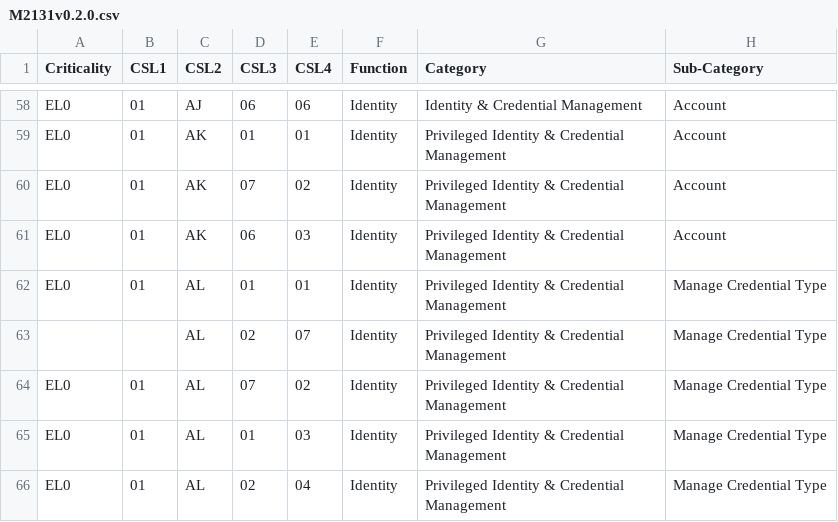
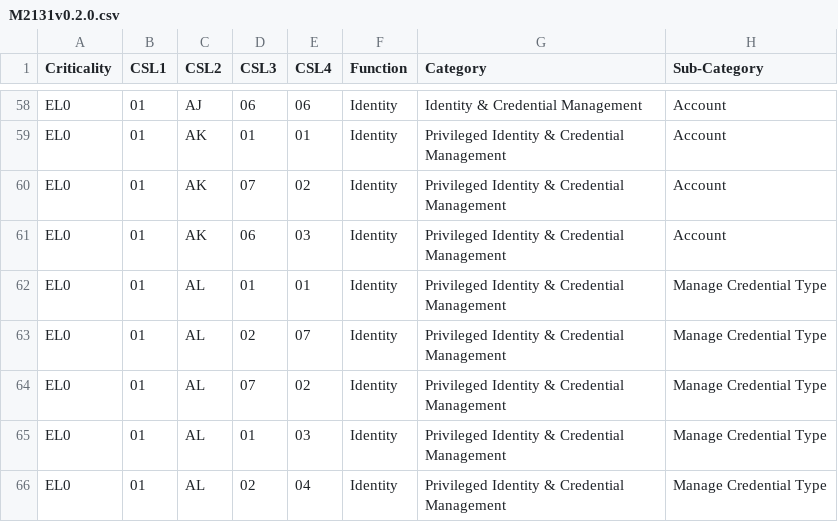
Before and after one commit to Cyberlorians/Workbooks, a CSV file: M2131v0.2.0.csv, drawn as a sheet; only a part is shown, gaps mark what is left out; the diff names each change by its address in the sheet, - before the commit and + after, or states it on an @@ line.

Commit message:
Add files via upload

```diff
--- a/M2131v0.2.0.csv
+++ b/M2131v0.2.0.csv
-A63 (Criticality): (empty)
+A63 (Criticality): EL0
-B63 (CSL1): (empty)
+B63 (CSL1): 01
```
